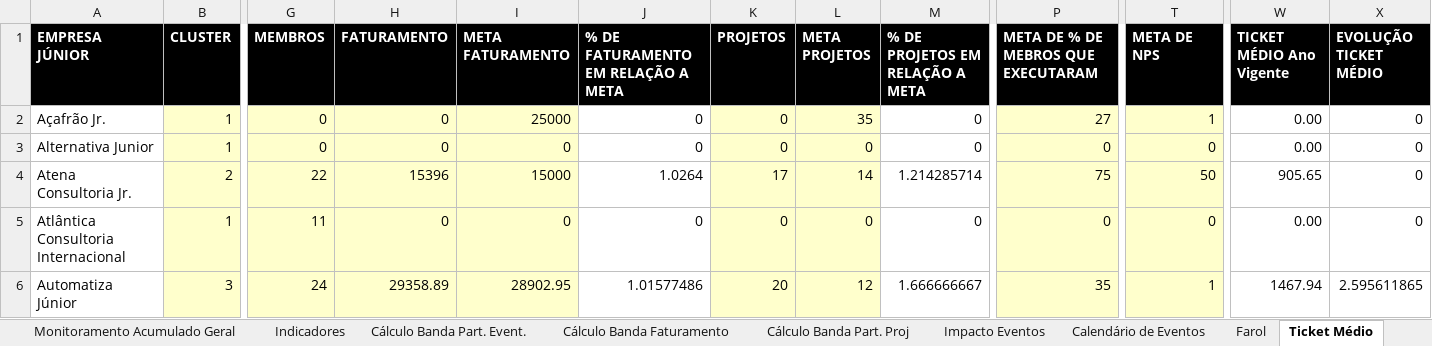
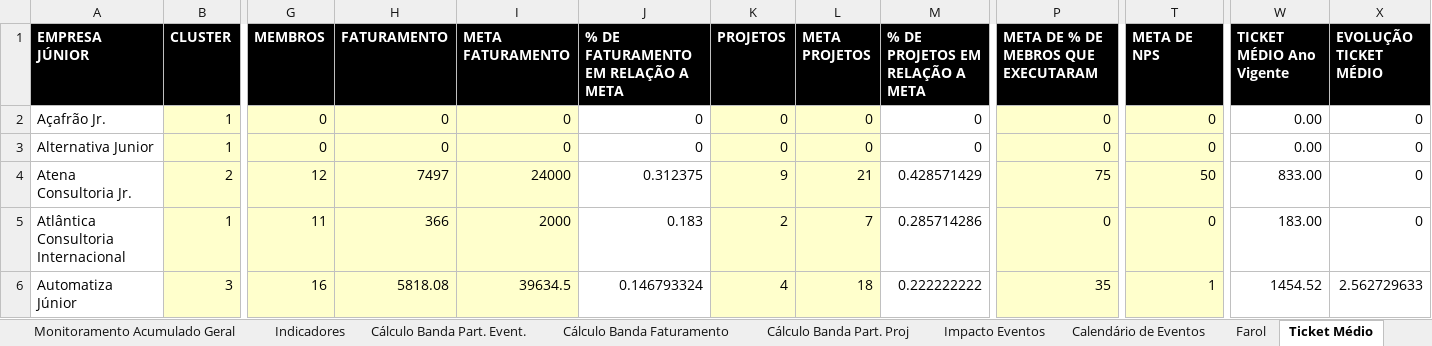
Before and after one commit to ricardorohrs/FejersBI, an Excel workbook: Excel PIR Definitivo.xlsx, sheet Ticket Médio, drawn as a sheet; only a part is shown, gaps mark what is left out; values as stored, in another font and other column widths than the file's, no borders; the diff covers the shown part only; the diff names each change by its address in the sheet, - before the commit and + after, or states it on an @@ line.

Commit message:
Atualização 28/05
Completei a parte de monitoramento geral e a aba de "Farol".
A aba te ticket médio que ainda falta precisarei de sua ajuda

```diff
--- a/Excel PIR Definitivo.xlsx (sheet Ticket Médio)
+++ b/Excel PIR Definitivo.xlsx (sheet Ticket Médio)
-I2 (META FATURAMENTO): 25000
+I2 (META FATURAMENTO): 0
-L2 (META PROJETOS): 35
+L2 (META PROJETOS): 0
-P2: 27
+P2: 0
-T2 (META DE NPS): 1
+T2 (META DE NPS): 0
-G4 (MEMBROS): 22
+G4 (MEMBROS): 12
-H4 (FATURAMENTO): 15396
+H4 (FATURAMENTO): 7497
-I4 (META FATURAMENTO): 15000
+I4 (META FATURAMENTO): 24000
-J4: 1.0264
+J4: 0.312375
-K4 (PROJETOS): 17
+K4 (PROJETOS): 9
-L4 (META PROJETOS): 14
+L4 (META PROJETOS): 21
-M4 (% DE PROJETOS EM RELAÇÃO A META): 1.214285714
+M4 (% DE PROJETOS EM RELAÇÃO A META): 0.428571429
-W4 (TICKET MÉDIO Ano Vigente): 905.65
+W4 (TICKET MÉDIO Ano Vigente): 833.00
-H5 (FATURAMENTO): 0
+H5 (FATURAMENTO): 366
-I5 (META FATURAMENTO): 0
+I5 (META FATURAMENTO): 2000
-J5: 0
+J5: 0.183
-K5 (PROJETOS): 0
+K5 (PROJETOS): 2
-L5 (META PROJETOS): 0
+L5 (META PROJETOS): 7
-M5 (% DE PROJETOS EM RELAÇÃO A META): 0
+M5 (% DE PROJETOS EM RELAÇÃO A META): 0.285714286
-W5 (TICKET MÉDIO Ano Vigente): 0.00
+W5 (TICKET MÉDIO Ano Vigente): 183.00
-G6 (MEMBROS): 24
+G6 (MEMBROS): 16
-H6 (FATURAMENTO): 29358.89
+H6 (FATURAMENTO): 5818.08
-I6 (META FATURAMENTO): 28902.95
+I6 (META FATURAMENTO): 39634.5
-J6: 1.01577486
+J6: 0.146793324
-K6 (PROJETOS): 20
+K6 (PROJETOS): 4
-L6 (META PROJETOS): 12
+L6 (META PROJETOS): 18
-M6 (% DE PROJETOS EM RELAÇÃO A META): 1.666666667
+M6 (% DE PROJETOS EM RELAÇÃO A META): 0.222222222
-W6 (TICKET MÉDIO Ano Vigente): 1467.94
+W6 (TICKET MÉDIO Ano Vigente): 1454.52
-X6 (EVOLUÇÃO TICKET MÉDIO): 2.595611865
+X6 (EVOLUÇÃO TICKET MÉDIO): 2.562729633
```
Also changed, not shown: 415 edited cells and cell formats elsewhere in this sheet, sheet Farol, sheet Monitoramento Acumulado Geral.
